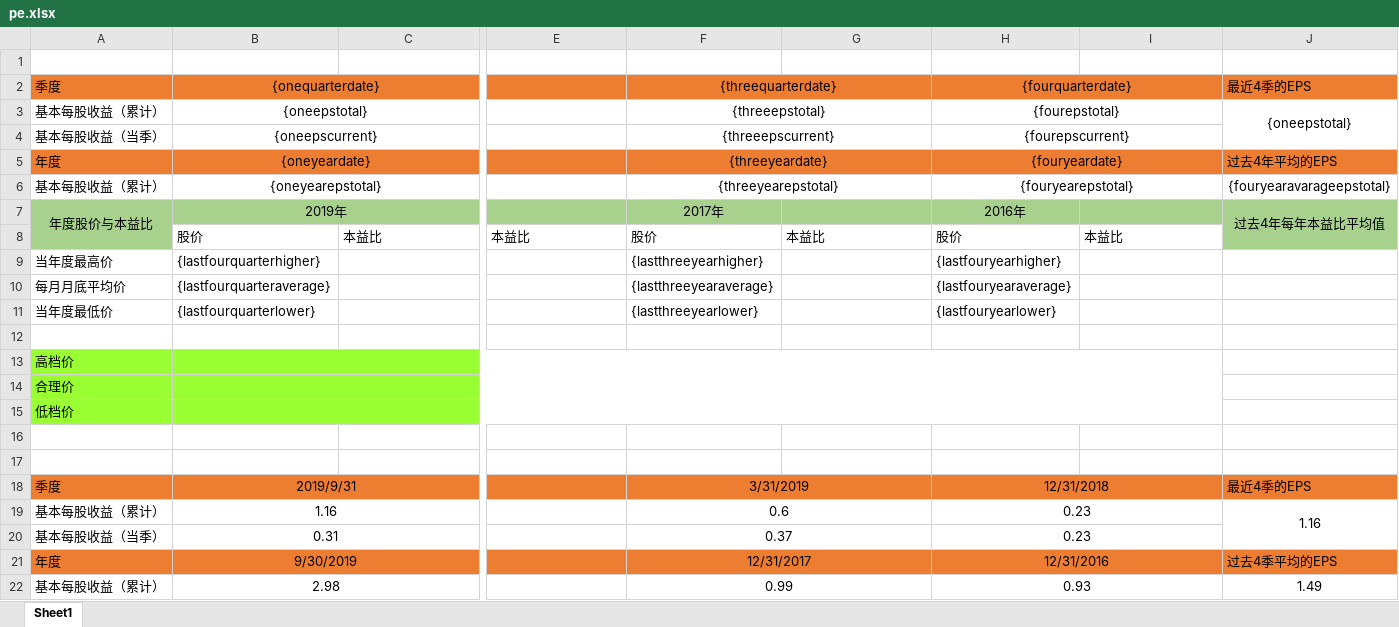
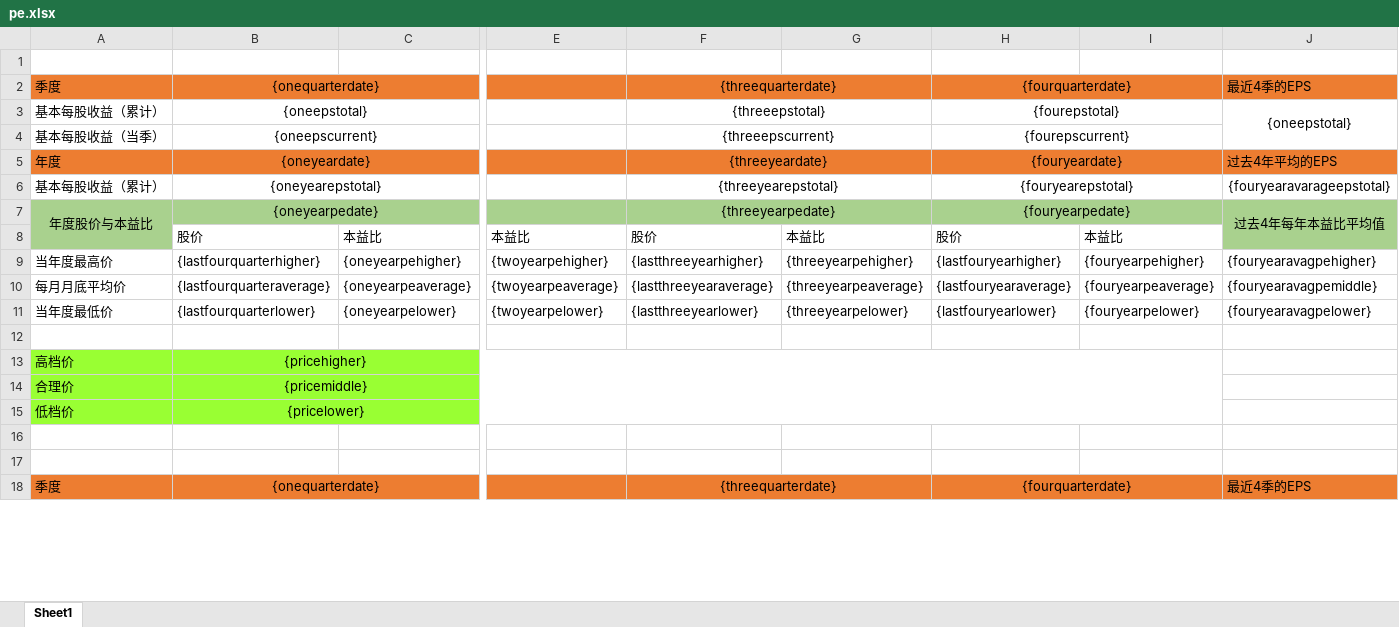
Before and after one commit to rolleymatthew/demo, an Excel workbook: 01primary/src/main/resources/templete/pe.xlsx, sheet Sheet1, drawn as a sheet; only a part is shown, gaps mark what is left out; values as stored, in another font and other column widths than the file's, no borders; removed rows and columns are numbered as before the commit, all else as after; rows hold the shown columns only; the diff covers the shown part only; the diff names each change by its address in the sheet, - before the commit and + after, or states it on an @@ line.

```diff
--- a/01primary/src/main/resources/templete/pe.xlsx (sheet Sheet1)
+++ b/01primary/src/main/resources/templete/pe.xlsx (sheet Sheet1)
-B7: 2019年
+B7: {oneyearpedate}
-F7: 2017年
+F7: {threeyearpedate}
+F7:G7 merged
-H7: 2016年
+H7: {fouryearpedate}
+H7:I7 merged
-C9: (empty)
+C9: {oneyearpehigher}
-E9: (empty)
+E9: {twoyearpehigher}
-G9: (empty)
+G9: {threeyearpehigher}
-I9: (empty)
+I9: {fouryearpehigher}
-J9: (empty)
+J9: {fouryearavagpehigher}
-C10: (empty)
+C10: {oneyearpeaverage}
-E10: (empty)
+E10: {twoyearpeaverage}
-G10: (empty)
+G10: {threeyearpeaverage}
-I10: (empty)
+I10: {fouryearpeaverage}
-J10: (empty)
+J10: {fouryearavagpemiddle}
-C11: (empty)
+C11: {oneyearpelower}
-E11: (empty)
+E11: {twoyearpelower}
-G11: (empty)
+G11: {threeyearpelower}
-I11: (empty)
+I11: {fouryearpelower}
-J11: (empty)
+J11: {fouryearavagpelower}
-B13: (empty)
+B13: {pricehigher}
-B14: (empty)
+B14: {pricemiddle}
-B15: (empty)
+B15: {pricelower}
-B18: 2019/9/31
+B18: {onequarterdate}
-F18: 3/31/2019
+F18: {threequarterdate}
-H18: 12/31/2018
+H18: {fourquarterdate}
-row 19: 基本每股收益（累计） | 1.16 |  |  | 0.6 |  | 0.23 |  | 1.16
-row 20: 基本每股收益（当季） | 0.31 |  |  | 0.37 |  | 0.23
-row 21: 年度 | 9/30/2019 |  |  | 12/31/2017 |  | 12/31/2016 |  | 过去4季平均的EPS
-row 22: 基本每股收益（累计） | 2.98 |  |  | 0.99 |  | 0.93 |  | 1.49
```
Also changed, not shown: 4 added rows and 9 edited cells elsewhere in this sheet, 2 other files.
